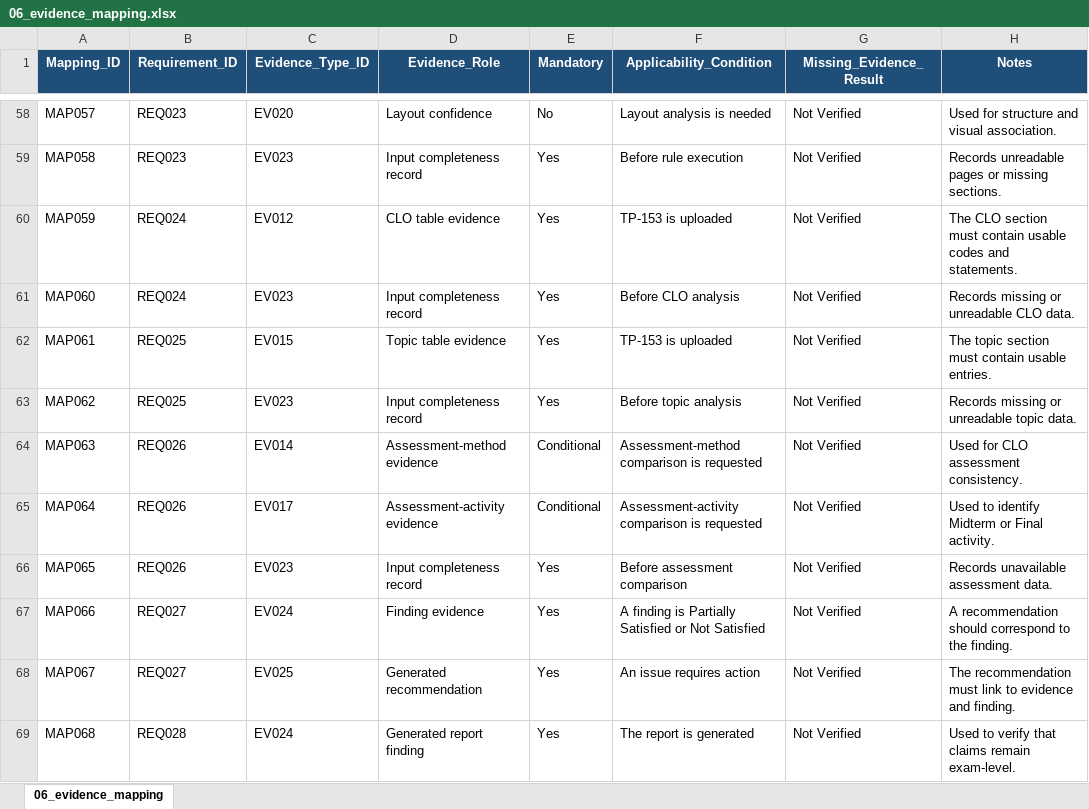
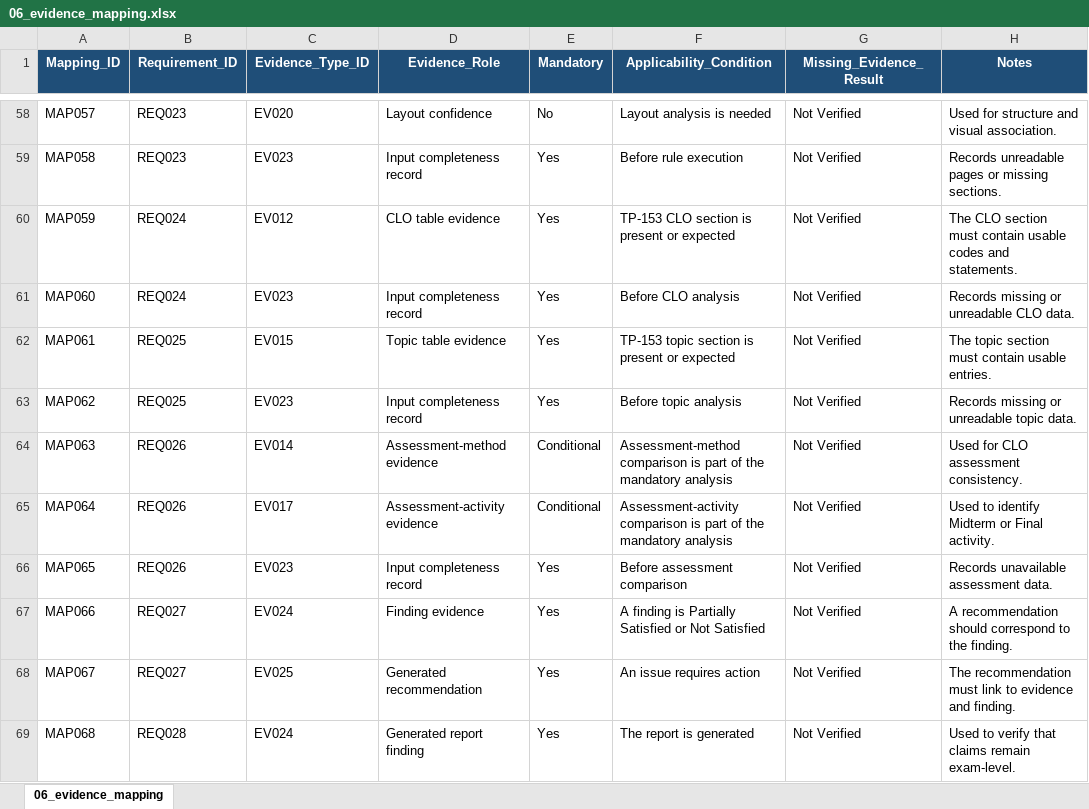
Before and after one commit to mawadda11/Exam_Quality_platform, an Excel workbook: knowledge_base/source/06_evidence_mapping.xlsx, sheet 06_evidence_mapping, drawn as a sheet; only a part is shown, gaps mark what is left out; values as stored, in another font and other column widths than the file's, no borders; table styles not drawn; the diff names each change by its address in the sheet, - before the commit and + after, or states it on an @@ line.

```diff
--- a/knowledge_base/source/06_evidence_mapping.xlsx (sheet 06_evidence_mapping)
+++ b/knowledge_base/source/06_evidence_mapping.xlsx (sheet 06_evidence_mapping)
-F60 (Applicability_Condition): TP-153 is uploaded
+F60 (Applicability_Condition): TP-153 CLO section is present or expected
-F62 (Applicability_Condition): TP-153 is uploaded
+F62 (Applicability_Condition): TP-153 topic section is present or expected
-F64 (Applicability_Condition): …comparison is requested
+F64 (Applicability_Condition): …comparison is part of the mandatory analysis
-F65 (Applicability_Condition): …comparison is requested
+F65 (Applicability_Condition): …comparison is part of the mandatory analysis
```
Also changed, not shown: knowledge_base/source/04_requirements.xlsx, knowledge_base/source/07_evaluation_rules.xlsx, 3 other files.
